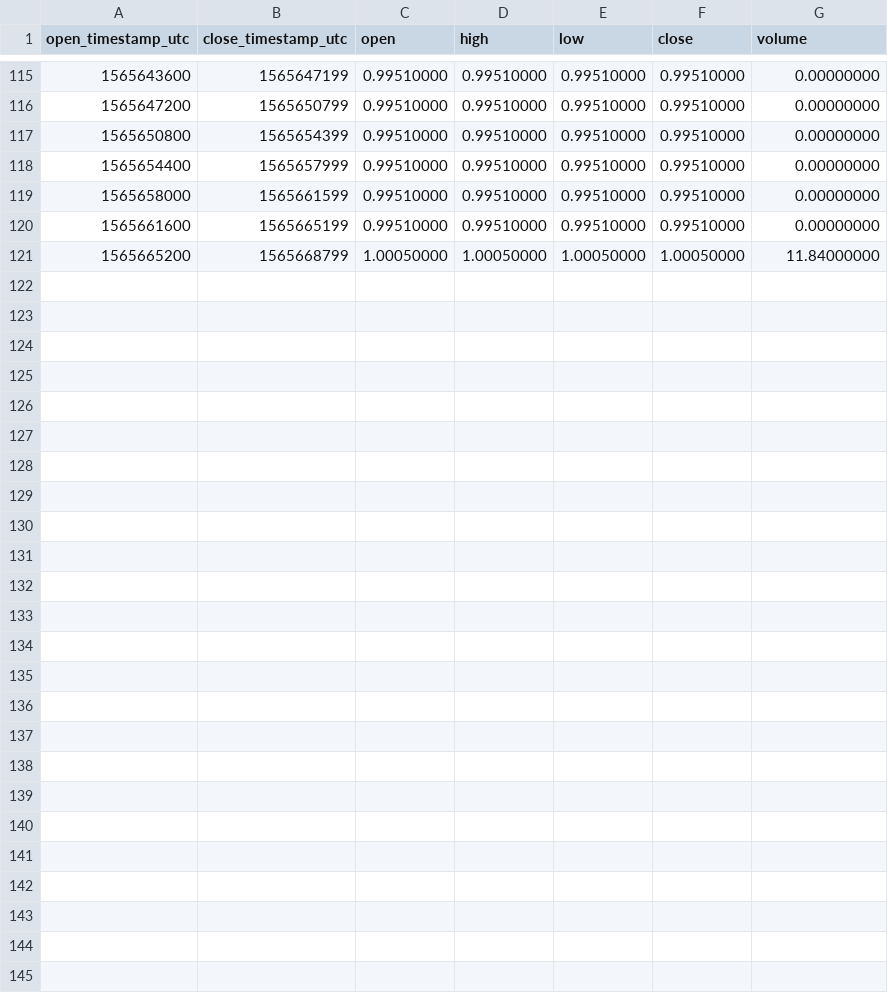
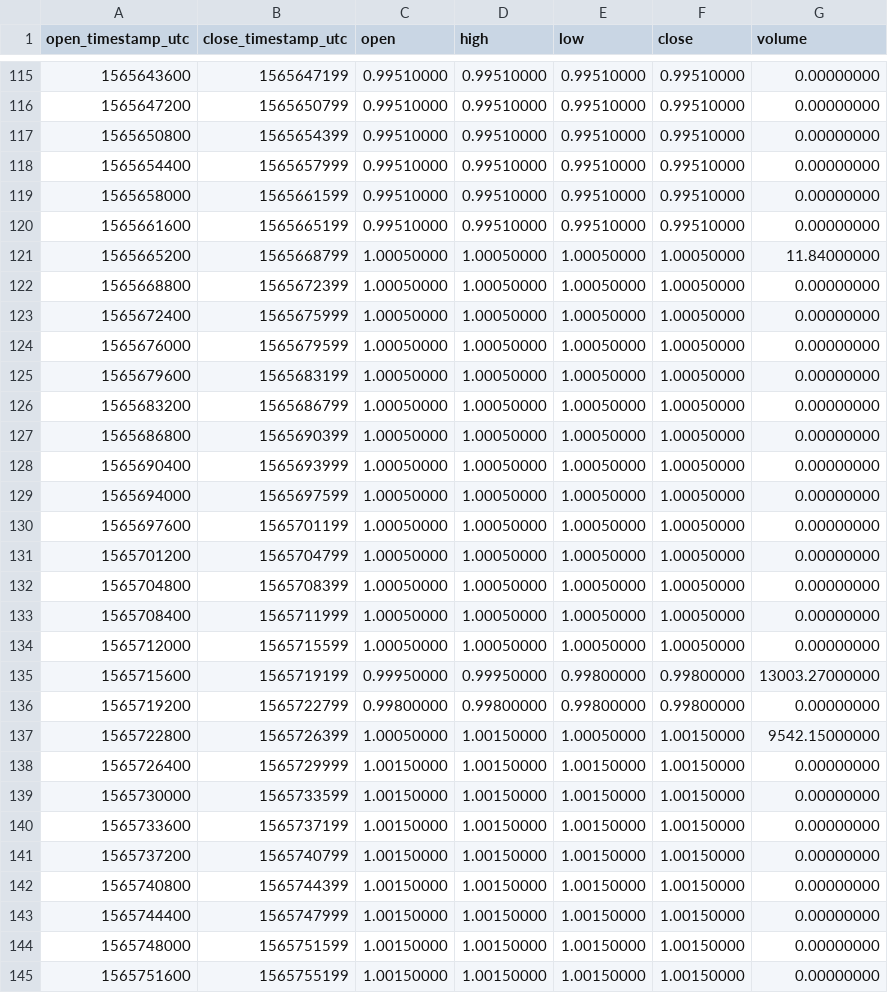
Before and after one commit to cryptobigbro/binance-TUSDBTUSD, a CSV file: binance-TUSDBTUSD-1h.csv, drawn as a sheet; only a part is shown, gaps mark what is left out.

Commit message:
Update OHLCV data.

```diff
--- a/binance-TUSDBTUSD-1h.csv
+++ b/binance-TUSDBTUSD-1h.csv
@@ -121 +121,25 @@ open_timestamp_utc,close_timestamp_utc,open,high,low,close,volume
 1565665200,1565668799,1.00050000,1.00050000,1.00050000,1.00050000,11.84000000
+1565668800,1565672399,1.00050000,1.00050000,1.00050000,1.00050000,0.00000000
+1565672400,1565675999,1.00050000,1.00050000,1.00050000,1.00050000,0.00000000
+1565676000,1565679599,1.00050000,1.00050000,1.00050000,1.00050000,0.00000000
+1565679600,1565683199,1.00050000,1.00050000,1.00050000,1.00050000,0.00000000
+1565683200,1565686799,1.00050000,1.00050000,1.00050000,1.00050000,0.00000000
+1565686800,1565690399,1.00050000,1.00050000,1.00050000,1.00050000,0.00000000
+1565690400,1565693999,1.00050000,1.00050000,1.00050000,1.00050000,0.00000000
+1565694000,1565697599,1.00050000,1.00050000,1.00050000,1.00050000,0.00000000
+1565697600,1565701199,1.00050000,1.00050000,1.00050000,1.00050000,0.00000000
+1565701200,1565704799,1.00050000,1.00050000,1.00050000,1.00050000,0.00000000
+1565704800,1565708399,1.00050000,1.00050000,1.00050000,1.00050000,0.00000000
+1565708400,1565711999,1.00050000,1.00050000,1.00050000,1.00050000,0.00000000
+1565712000,1565715599,1.00050000,1.00050000,1.00050000,1.00050000,0.00000000
+1565715600,1565719199,0.99950000,0.99950000,0.99800000,0.99800000,13003.27000000
+1565719200,1565722799,0.99800000,0.99800000,0.99800000,0.99800000,0.00000000
+1565722800,1565726399,1.00050000,1.00150000,1.00050000,1.00150000,9542.15000000
+1565726400,1565729999,1.00150000,1.00150000,1.00150000,1.00150000,0.00000000
+1565730000,1565733599,1.00150000,1.00150000,1.00150000,1.00150000,0.00000000
+1565733600,1565737199,1.00150000,1.00150000,1.00150000,1.00150000,0.00000000
+1565737200,1565740799,1.00150000,1.00150000,1.00150000,1.00150000,0.00000000
+1565740800,1565744399,1.00150000,1.00150000,1.00150000,1.00150000,0.00000000
+1565744400,1565747999,1.00150000,1.00150000,1.00150000,1.00150000,0.00000000
+1565748000,1565751599,1.00150000,1.00150000,1.00150000,1.00150000,0.00000000
+1565751600,1565755199,1.00150000,1.00150000,1.00150000,1.00150000,0.00000000
```
Also changed, not shown: binance-TUSDBTUSD-1d.csv, 1 other file.
